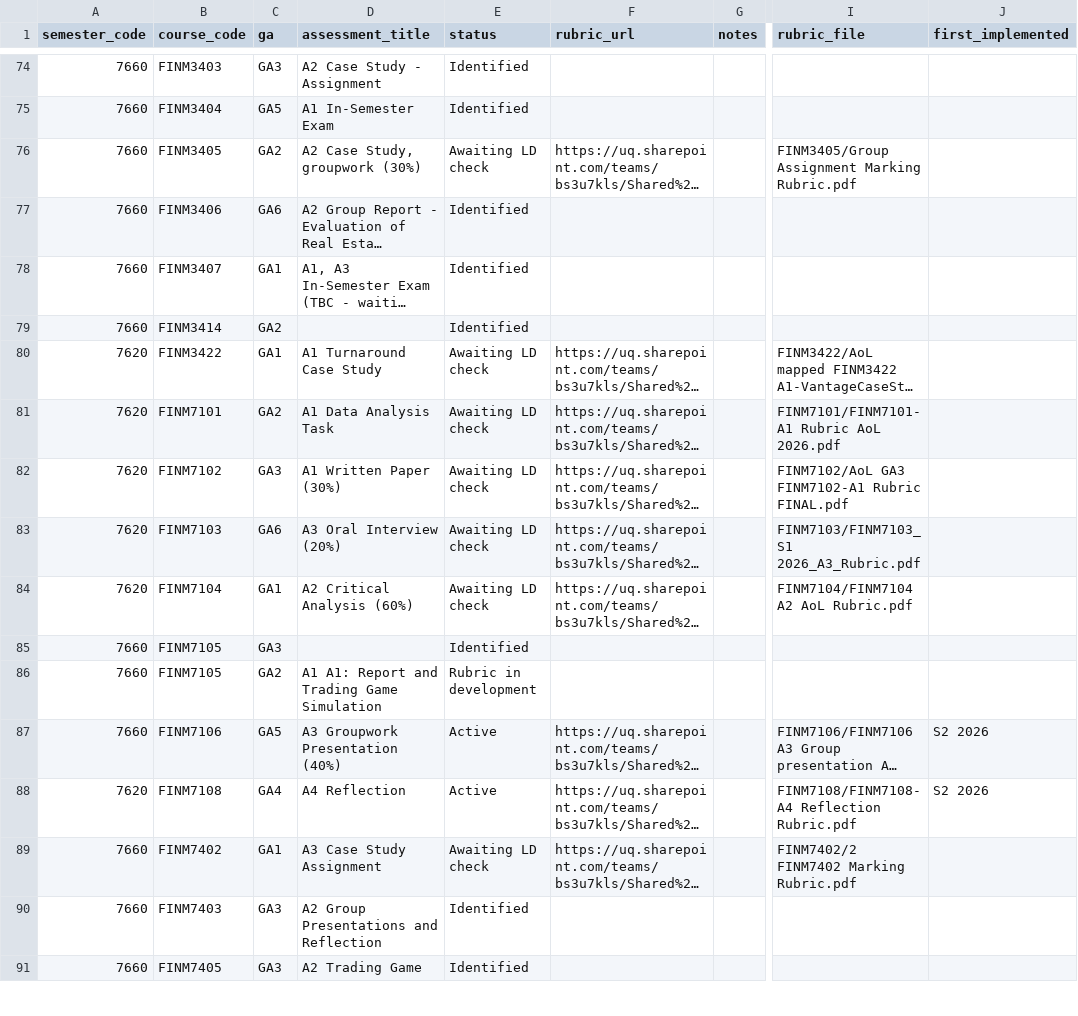
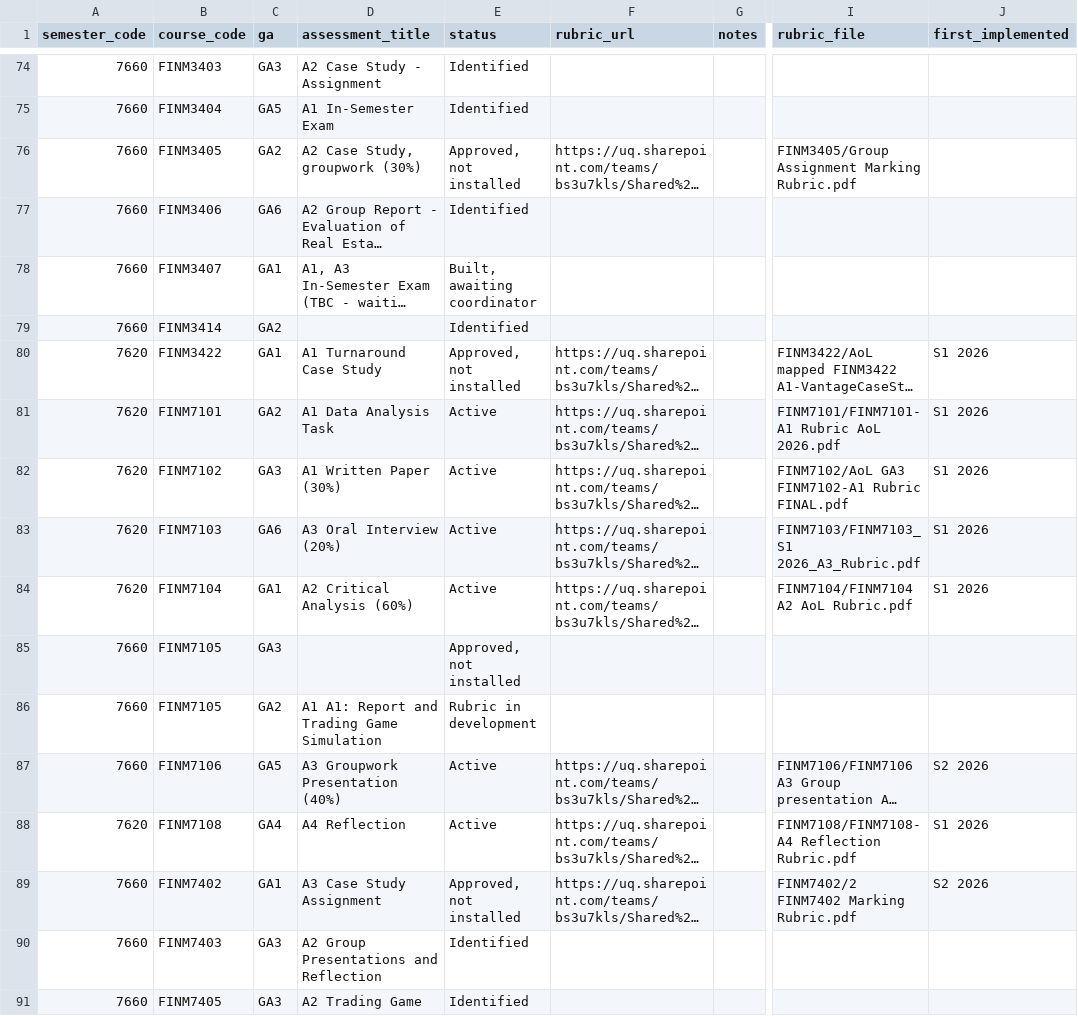
Before and after one commit to UQ-Business-School/uqbs-course-profiles, a CSV file: logs/aol-export-report.csv, drawn as a sheet; only a part is shown, gaps mark what is left out; long unchanged cells end in …; the diff covers the shown part only; the diff names each change by its address in the sheet, - before the commit and + after, or states it on an @@ line.

```diff
--- a/logs/aol-export-report.csv
+++ b/logs/aol-export-report.csv
-E76 (status): Awaiting LD check
+E76 (status): Approved, not installed
-E78 (status): Identified
+E78 (status): Built, awaiting coordinator
-E80 (status): Awaiting LD check
+E80 (status): Approved, not installed
-J80:J84 (first_implemented): (empty)
+J80:J84 (first_implemented): S1 2026
-E81:E84 (status): Awaiting LD check
+E81:E84 (status): Active
-E85 (status): Identified
+E85 (status): Approved, not installed
-J88 (first_implemented): S2 2026
+J88 (first_implemented): S1 2026
-E89 (status): Awaiting LD check
+E89 (status): Approved, not installed
-J89 (first_implemented): (empty)
+J89 (first_implemented): S2 2026
```
Also changed, not shown: 29 edited cells elsewhere in this file, taxonomy/aol-template.csv, 1 other file.
